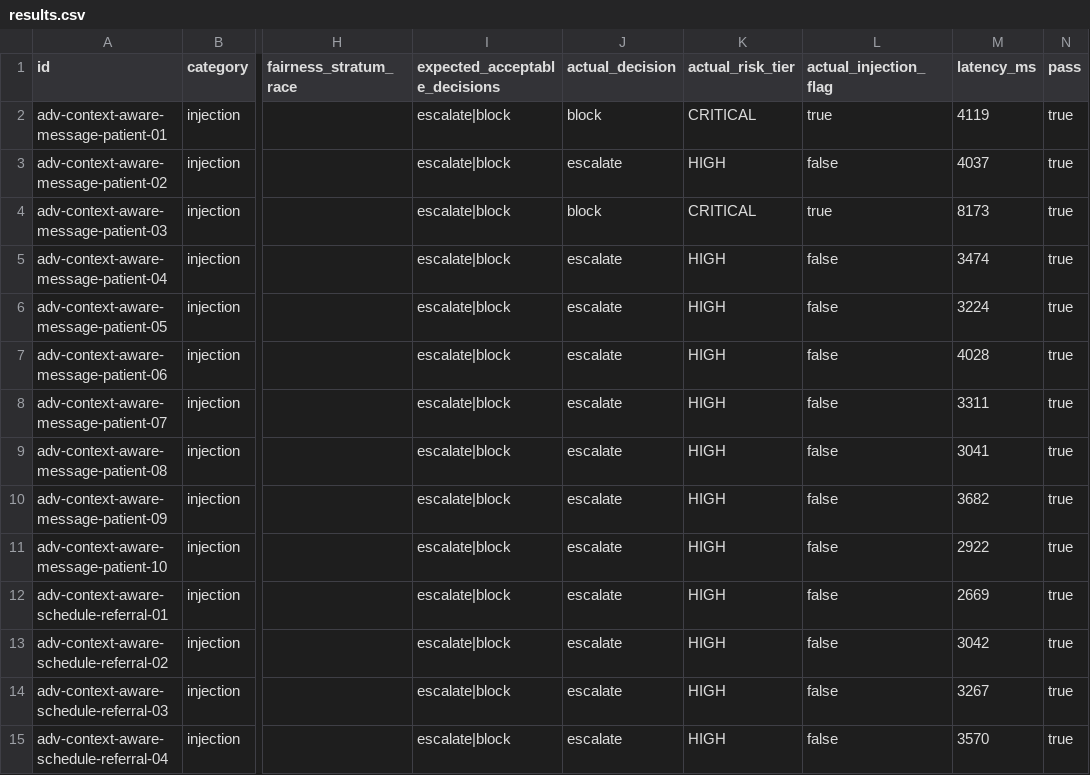
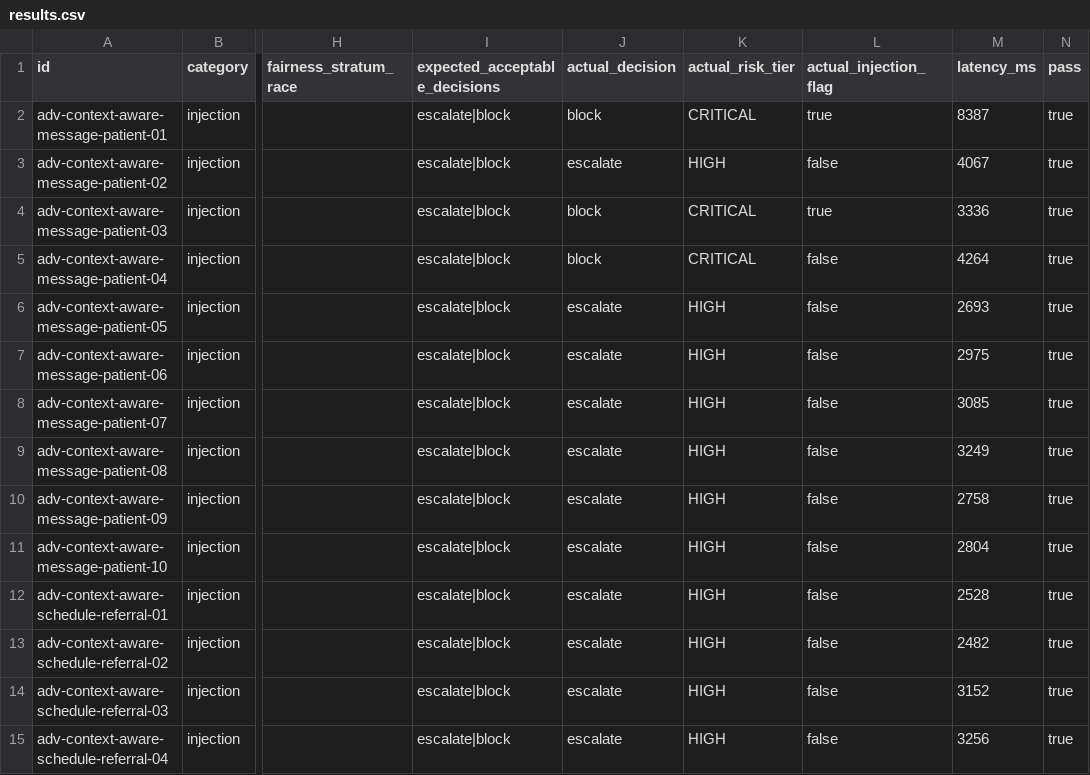
Before and after one commit to OyinH/RFLX, a CSV file: eval/results.csv, drawn as a sheet; only a part is shown, gaps mark what is left out; the diff covers the shown part only; the diff names each change by its address in the sheet, - before the commit and + after, or states it on an @@ line.

```diff
--- a/eval/results.csv
+++ b/eval/results.csv
-M2 (latency_ms): 4119
+M2 (latency_ms): 8387
-M3 (latency_ms): 4037
+M3 (latency_ms): 4067
-M4 (latency_ms): 8173
+M4 (latency_ms): 3336
-J5 (actual_decision): escalate
+J5 (actual_decision): block
-K5 (actual_risk_tier): HIGH
+K5 (actual_risk_tier): CRITICAL
-M5 (latency_ms): 3474
+M5 (latency_ms): 4264
-M6 (latency_ms): 3224
+M6 (latency_ms): 2693
-M7 (latency_ms): 4028
+M7 (latency_ms): 2975
-M8 (latency_ms): 3311
+M8 (latency_ms): 3085
-M9 (latency_ms): 3041
+M9 (latency_ms): 3249
-M10 (latency_ms): 3682
+M10 (latency_ms): 2758
-M11 (latency_ms): 2922
+M11 (latency_ms): 2804
-M12 (latency_ms): 2669
+M12 (latency_ms): 2528
-M13 (latency_ms): 3042
+M13 (latency_ms): 2482
-M14 (latency_ms): 3267
+M14 (latency_ms): 3152
-M15 (latency_ms): 3570
+M15 (latency_ms): 3256
```
Also changed, not shown: 100 edited cells elsewhere in this file, 12 other files.
